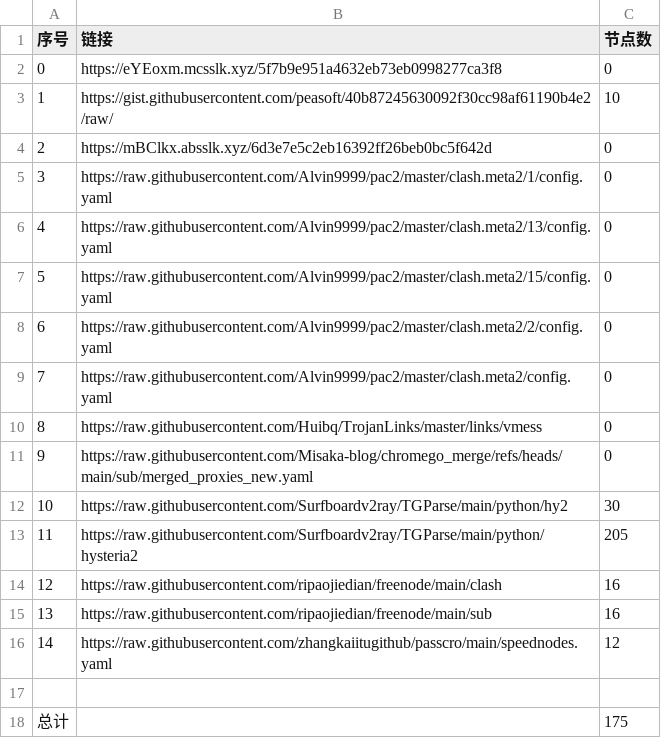
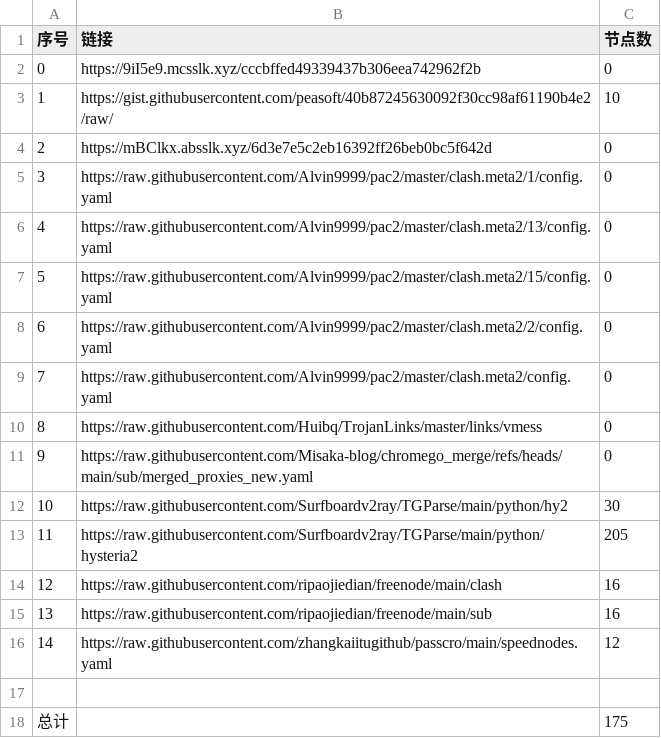
Before and after one commit to yxxyun/NoMoreWalls, a CSV file: list_result.csv, drawn as a sheet.

```diff
--- a/list_result.csv
+++ b/list_result.csv
@@ -1,3 +1,3 @@
 序号,链接,节点数
-0,https://eYEoxm.mcsslk.xyz/5f7b9e951a4632eb73eb0998277ca3f8,0
+0,https://9iI5e9.mcsslk.xyz/cccbffed49339437b306eea742962f2b,0
 1,https://gist.githubusercontent.com/peasoft/40b87245630092f30cc98af61190b4e2/raw/,10
```
Also changed, not shown: 3 other files.
